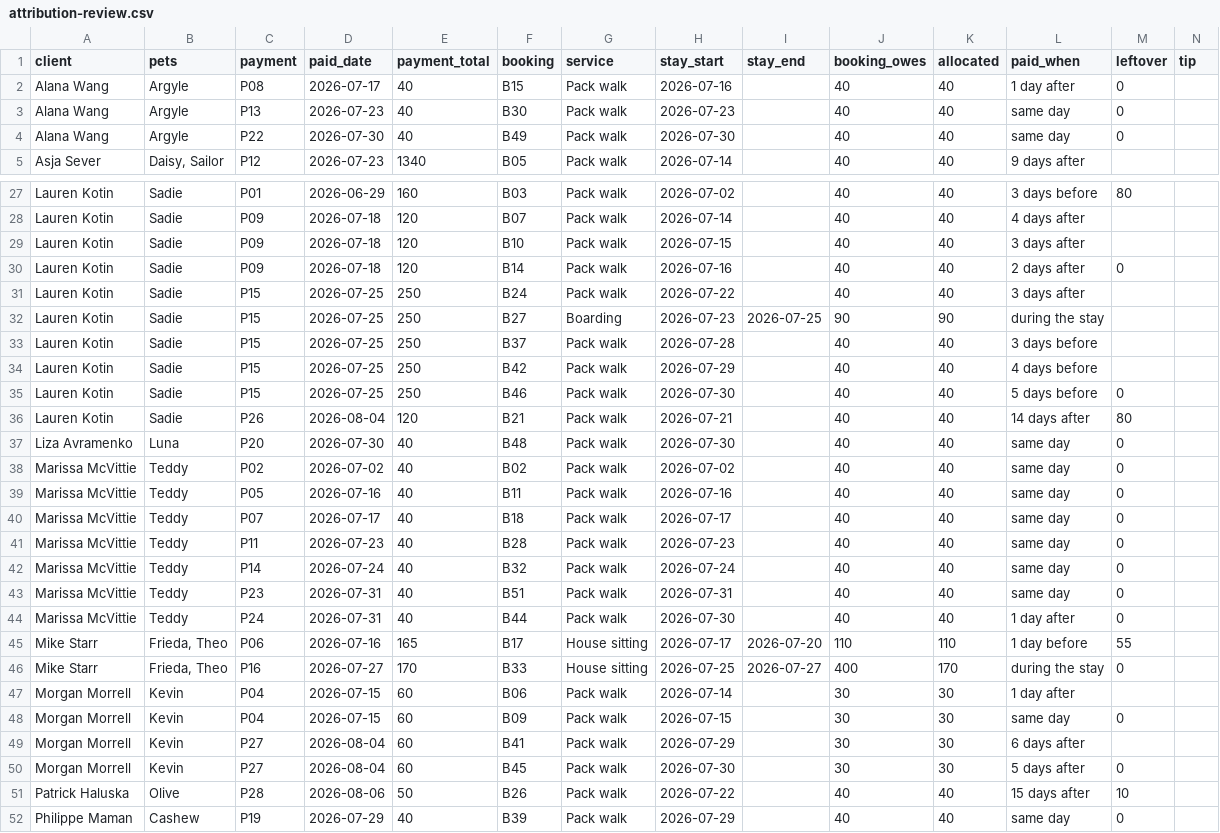
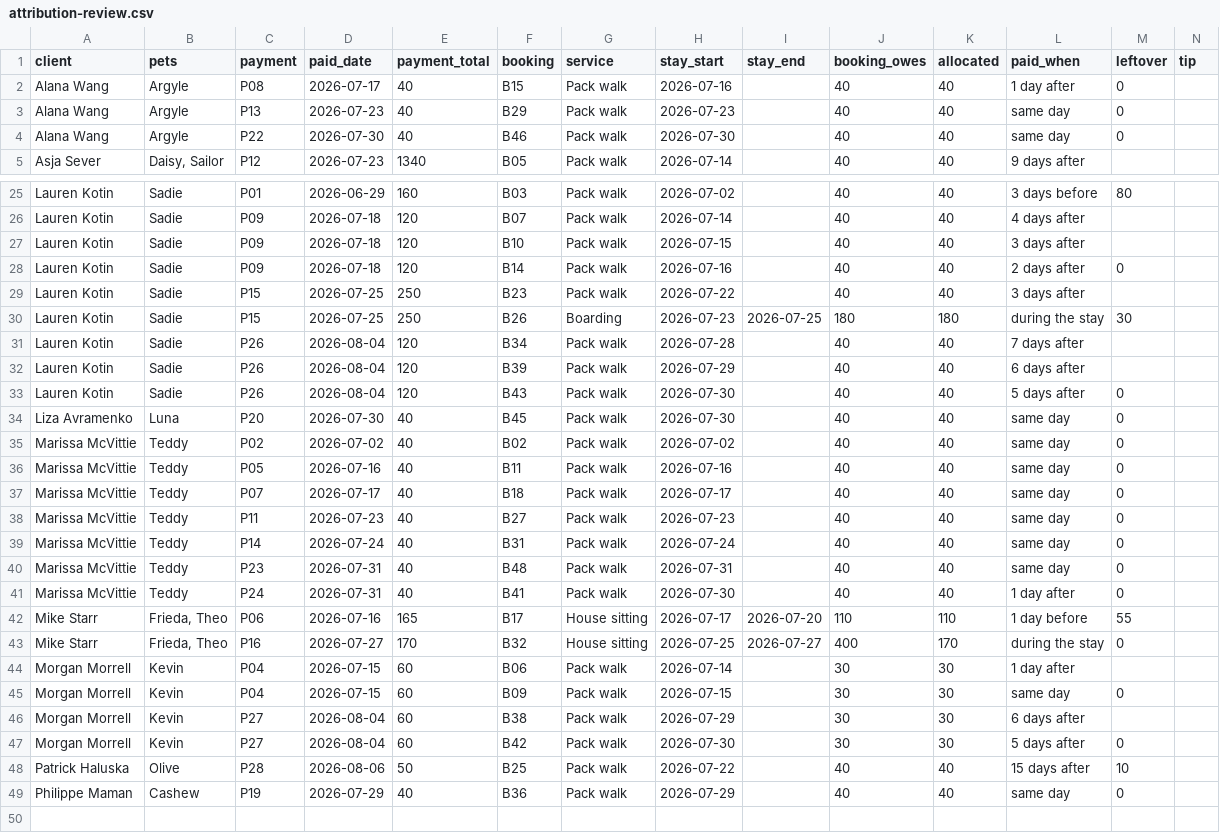
Before and after one commit to bradburch/pawservation, a CSV file: docs/attribution-review.csv, drawn as a sheet; only a part is shown, gaps mark what is left out; removed rows and columns are numbered as before the commit, all else as after; rows hold the shown columns only; the diff covers the shown part only; the diff names each change by its address in the sheet, - before the commit and + after, or states it on an @@ line.

Commit message:
Regenerate the attribution review against re-priced stays (#136)

```diff
--- a/docs/attribution-review.csv
+++ b/docs/attribution-review.csv
-F3 (booking): B30
+F3 (booking): B29
-F4 (booking): B49
+F4 (booking): B46
-F29 (booking): B24
+F29 (booking): B23
-F30 (booking): B27
+F30 (booking): B26
-J30 (booking_owes): 90
+J30 (booking_owes): 180
-K30 (allocated): 90
+K30 (allocated): 180
-M30 (leftover): (empty)
+M30 (leftover): 30
-C31:C32 (payment): P15
+C31:C32 (payment): P26
-D31:D32 (paid_date): 2026-07-25
+D31:D32 (paid_date): 2026-08-04
-E31:E32 (payment_total): 250
+E31:E32 (payment_total): 120
-F31 (booking): B37
+F31 (booking): B34
-L31 (paid_when): 3 days before
+L31 (paid_when): 7 days after
-F32 (booking): B42
+F32 (booking): B39
-L32 (paid_when): 4 days before
+L32 (paid_when): 6 days after
-row 35: Lauren Kotin | Sadie | P15 | 2026-07-25 | 250 | B46 | Pack walk | 2026-07-30 |  | 40 | 40 | 5 days before | 0
-F33 (booking): B21
+F33 (booking): B43
-H33 (stay_start): 2026-07-21
+H33 (stay_start): 2026-07-30
-L33 (paid_when): 14 days after
+L33 (paid_when): 5 days after
-M33 (leftover): 80
+M33 (leftover): 0
-F34 (booking): B48
+F34 (booking): B45
-F38 (booking): B28
+F38 (booking): B27
-F39 (booking): B32
+F39 (booking): B31
-F40 (booking): B51
+F40 (booking): B48
-F41 (booking): B44
+F41 (booking): B41
-F43 (booking): B33
+F43 (booking): B32
-F46 (booking): B41
+F46 (booking): B38
-F47 (booking): B45
+F47 (booking): B42
-F48 (booking): B26
+F48 (booking): B25
-F49 (booking): B39
+F49 (booking): B36
```
Also changed, not shown: 2 removed rows and 17 edited cells elsewhere in this file, docs/attribution-bookings.csv.
